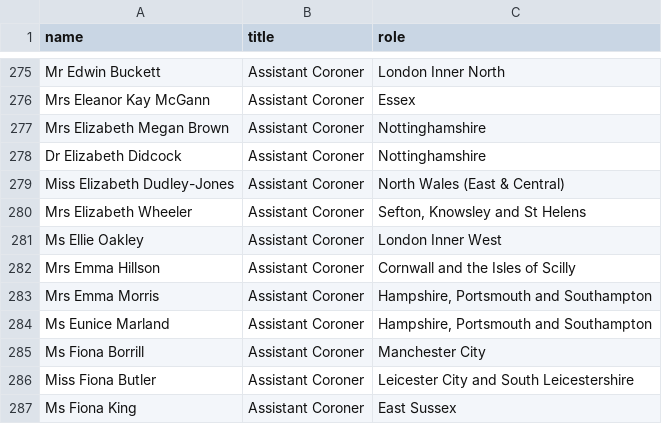
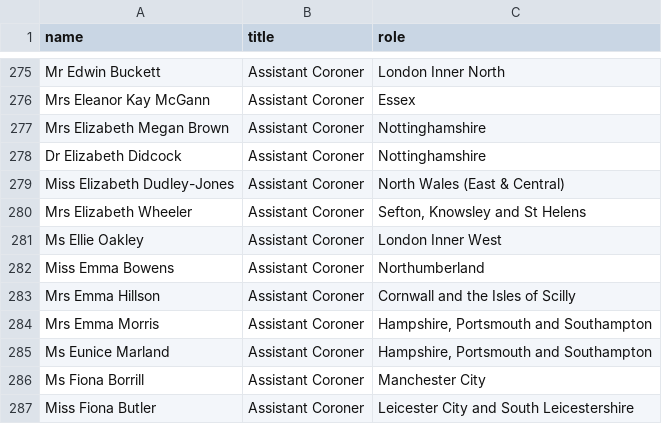
Before and after one commit to Just-Helpful/preventable-deaths-scraper, a CSV file: src/data/coroners-society.csv, drawn as a sheet; only a part is shown, gaps mark what is left out; the shorter side is filled out with more unchanged rows.

```diff
--- a/src/data/coroners-society.csv
+++ b/src/data/coroners-society.csv
@@ -281,2 +281,3 @@ Mrs Elizabeth Wheeler,Assistant Coroner,"Sefton, Knowsley and St Helens"
 Ms Ellie Oakley,Assistant Coroner,London Inner West
+Miss Emma Bowens,Assistant Coroner,Northumberland
 Mrs Emma Hillson,Assistant Coroner,Cornwall and the Isles of Scilly
```
Also changed, not shown: src/analyse/counts/data/name/area-counts.csv, 2 other files.
